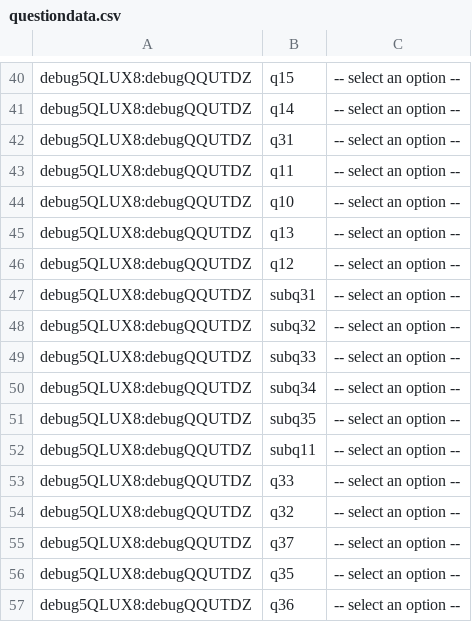
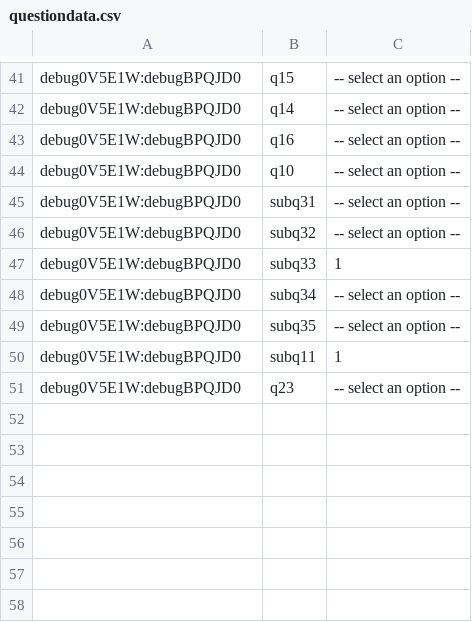
Before and after one commit to kanakakis/search_experiment, a CSV file: questiondata.csv, drawn as a sheet; only a part is shown, gaps mark what is left out; removed rows and columns are numbered as before the commit, all else as after; the diff covers the shown part only; the diff names each change by its address in the sheet, - before the commit and + after, or states it on an @@ line.

```diff
--- a/questiondata.csv
+++ b/questiondata.csv
-A41:A43: debug5QLUX8:debugQQUTDZ
+A41:A43: debug0V5E1W:debugBPQJD0
-B43: q31
+B43: q16
-row 43: debug5QLUX8:debugQQUTDZ | q11 | -- select an option --
-A44: debug5QLUX8:debugQQUTDZ
+A44: debug0V5E1W:debugBPQJD0
-row 45: debug5QLUX8:debugQQUTDZ | q13 | -- select an option --
-row 46: debug5QLUX8:debugQQUTDZ | q12 | -- select an option --
-A45:A46: debug5QLUX8:debugQQUTDZ
+A45:A46: debug0V5E1W:debugBPQJD0
-row 49: debug5QLUX8:debugQQUTDZ | subq33 | -- select an option --
+row 47: debug0V5E1W:debugBPQJD0 | subq33 | 1
-A48:A49: debug5QLUX8:debugQQUTDZ
+A48:A49: debug0V5E1W:debugBPQJD0
-row 52: debug5QLUX8:debugQQUTDZ | subq11 | -- select an option --
-row 53: debug5QLUX8:debugQQUTDZ | q33 | -- select an option --
+row 50: debug0V5E1W:debugBPQJD0 | subq11 | 1
-A51: debug5QLUX8:debugQQUTDZ
+A51: debug0V5E1W:debugBPQJD0
-B51: q32
+B51: q23
-row 55: debug5QLUX8:debugQQUTDZ | q37 | -- select an option --
-row 56: debug5QLUX8:debugQQUTDZ | q35 | -- select an option --
-row 57: debug5QLUX8:debugQQUTDZ | q36 | -- select an option --
```
Also changed, not shown: 6 added rows, 5 removed rows and 23 edited cells elsewhere in this file, eventdata.csv, trialdata.csv, 19 other files.
